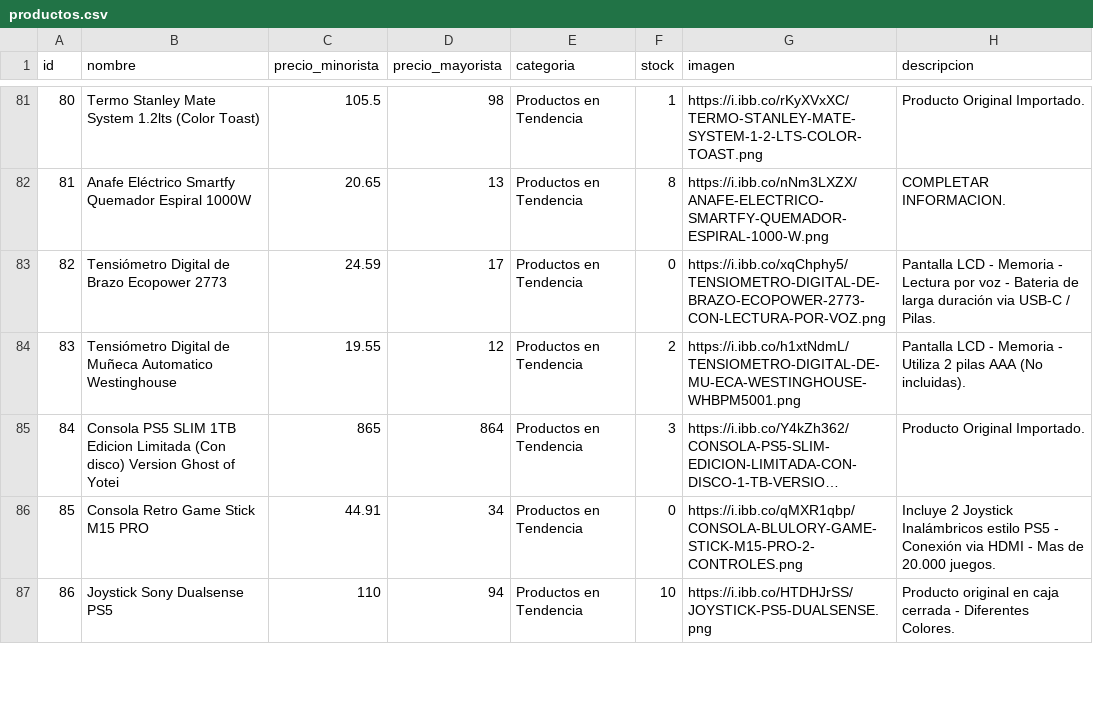
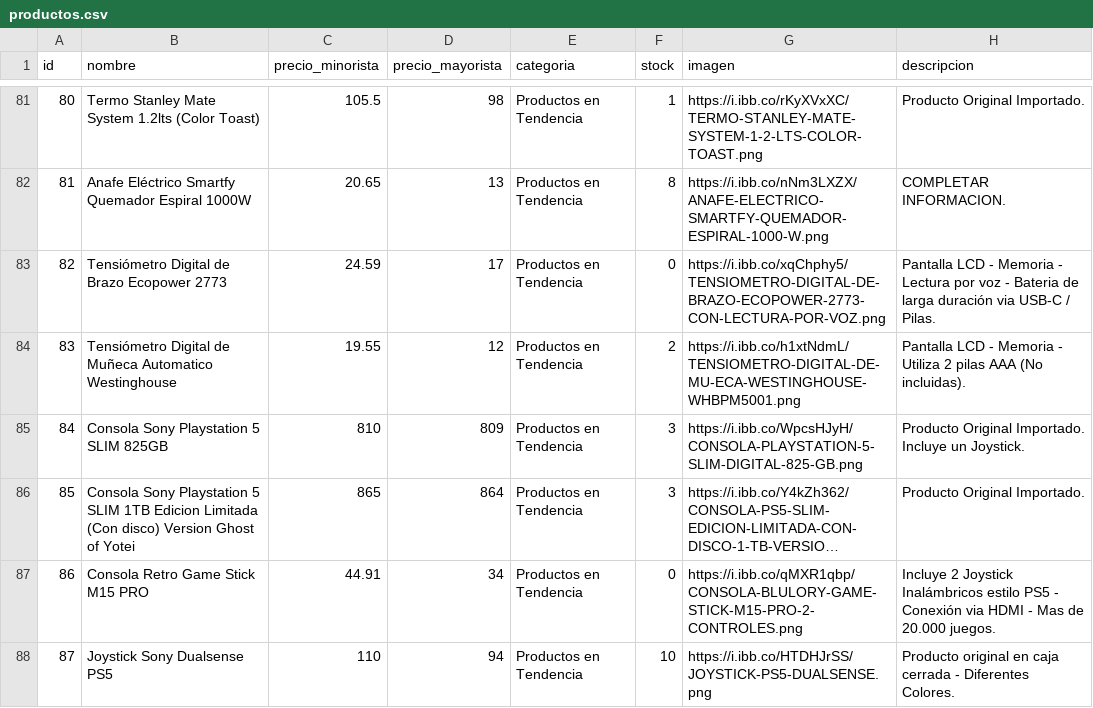
Before and after one commit to Mirtasotelli/RUTA3, a CSV file: productos.csv, drawn as a sheet; only a part is shown, gaps mark what is left out; long unchanged cells end in …; addresses are those after the commit; the diff names each change by its address in the sheet, - before the commit and + after, or states it on an @@ line.

```diff
--- a/productos.csv
+++ b/productos.csv
+row 85: 84 | Consola Sony Playstation 5 SLIM 825GB | 810 | 809 | Productos en Tendencia | 3 | https://i.ibb.co/WpcsHJyH/CONSOLA-PLAYSTATION-5-SLIM-DIGITAL-825-GB.png | Producto Original Importado. Incluye un Joystick.
@@ column A (id) renumbered from row 86 down @@
-B86 (nombre): Consola PS5 SLIM 1TB…
+B86 (nombre): Consola Sony Playstation 5 SLIM 1TB…
```
